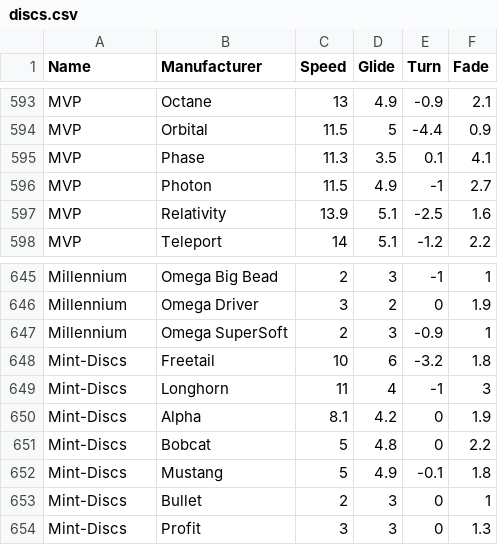
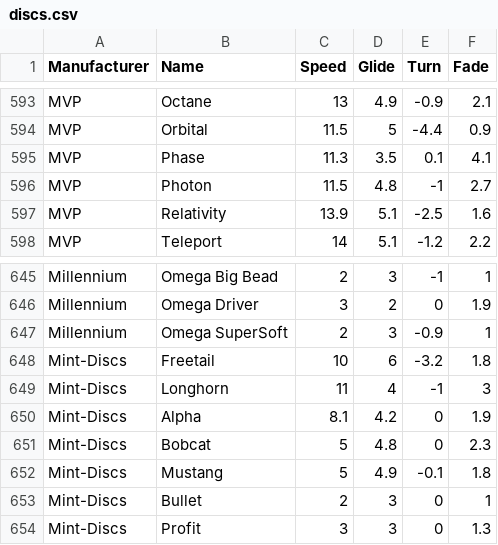
Before and after one commit to ScriptJunky/discsearcher, a CSV file: discs.csv, drawn as a sheet; only a part is shown, gaps mark what is left out; the diff names each change by its address in the sheet, - before the commit and + after, or states it on an @@ line.

```diff
--- a/discs.csv
+++ b/discs.csv
-A1: Name
+A1: Manufacturer
-B1: Manufacturer
+B1: Name
-D596 (Glide): 4.9
+D596 (Glide): 4.8
-F651 (Fade): 2.2
+F651 (Fade): 2.3
```
Also changed, not shown: 1 other file.
